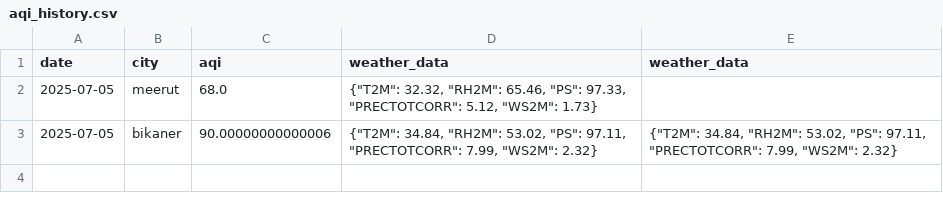
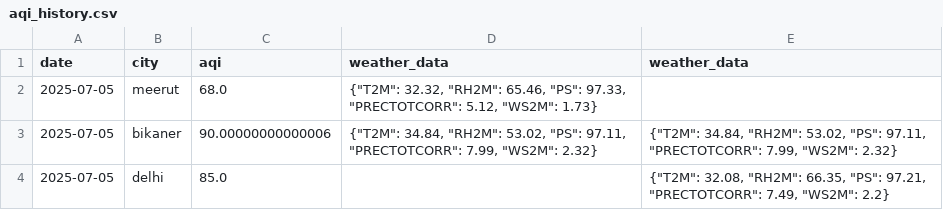
Before and after one commit to YooshaMirza/AQI-forecast-website, a CSV file: app/historical_data/aqi_history.csv, drawn as a sheet; the diff names each change by its address in the sheet, - before the commit and + after, or states it on an @@ line.

```diff
--- a/app/historical_data/aqi_history.csv
+++ b/app/historical_data/aqi_history.csv
+row 4: 2025-07-05 | delhi | 85.0 |  | {"T2M": 32.08, "RH2M": 66.35, "PS": 97.21, "PRECTOTCORR": 7.49, "WS2M": 2.2}
```
Also changed, not shown: 17 other files.
